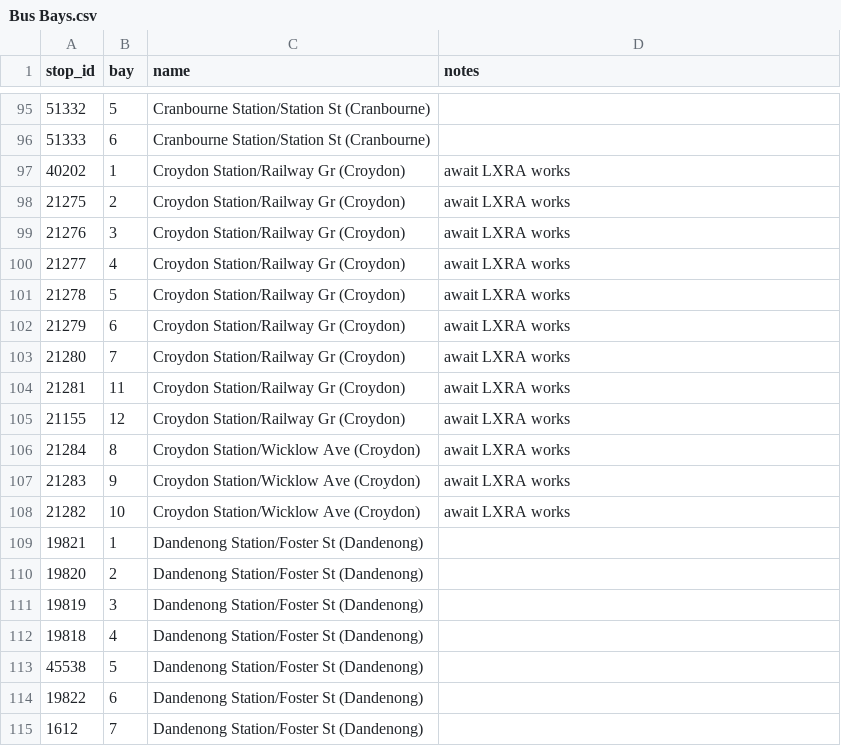
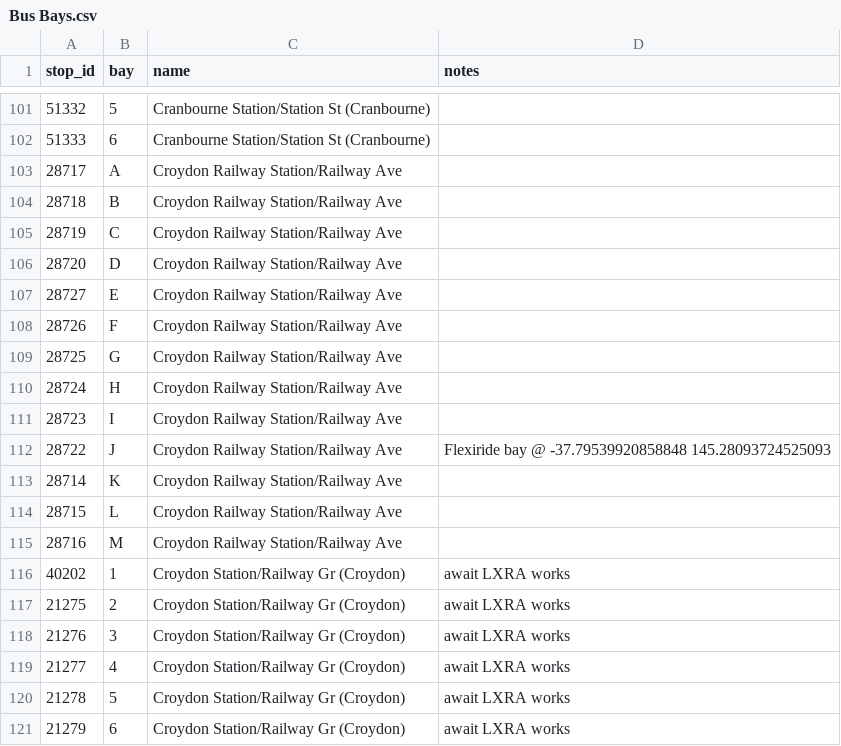
Before and after one commit to TransportVic/TransportVic-Data, a CSV file: excel/bus/bays/Bus Bays.csv, drawn as a sheet; only a part is shown, gaps mark what is left out; the shorter side is filled out with more unchanged rows; the diff covers the shown part only; the diff names each change by its address in the sheet, - before the commit and + after, or states it on an @@ line.

```diff
--- a/excel/bus/bays/Bus Bays.csv
+++ b/excel/bus/bays/Bus Bays.csv
+row 103: 28717 | A | Croydon Railway Station/Railway Ave
+row 104: 28718 | B | Croydon Railway Station/Railway Ave
+row 105: 28719 | C | Croydon Railway Station/Railway Ave
+row 106: 28720 | D | Croydon Railway Station/Railway Ave
+row 107: 28727 | E | Croydon Railway Station/Railway Ave
+row 108: 28726 | F | Croydon Railway Station/Railway Ave
+row 109: 28725 | G | Croydon Railway Station/Railway Ave
+row 110: 28724 | H | Croydon Railway Station/Railway Ave
+row 111: 28723 | I | Croydon Railway Station/Railway Ave
+row 112: 28722 | J | Croydon Railway Station/Railway Ave | Flexiride bay @ -37.79539920858848 145.28093724525093
+row 113: 28714 | K | Croydon Railway Station/Railway Ave
+row 114: 28715 | L | Croydon Railway Station/Railway Ave
+row 115: 28716 | M | Croydon Railway Station/Railway Ave
```
Also changed, not shown: 14 added rows, 8 removed rows and 4 edited cells elsewhere in this file.
